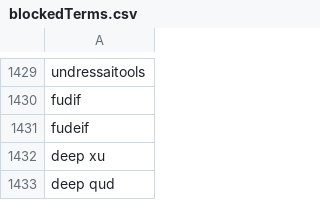
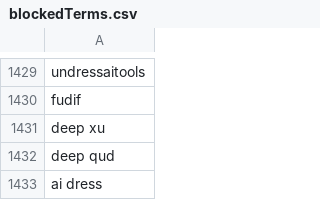
Before and after one commit to NightmaREE3Z/Focus-Master, a CSV file: blocker/lists/blockedTerms.csv, drawn as a sheet; only a part is shown, gaps mark what is left out; the shorter side is filled out with more unchanged rows.

Commit message:
Sync BraveFox Focus Master blockedTerms.csv

```diff
--- a/blocker/lists/blockedTerms.csv
+++ b/blocker/lists/blockedTerms.csv
@@ -1430,3 +1430,2 @@ undressaitools
 fudif
-fudeif
 deep xu
```
